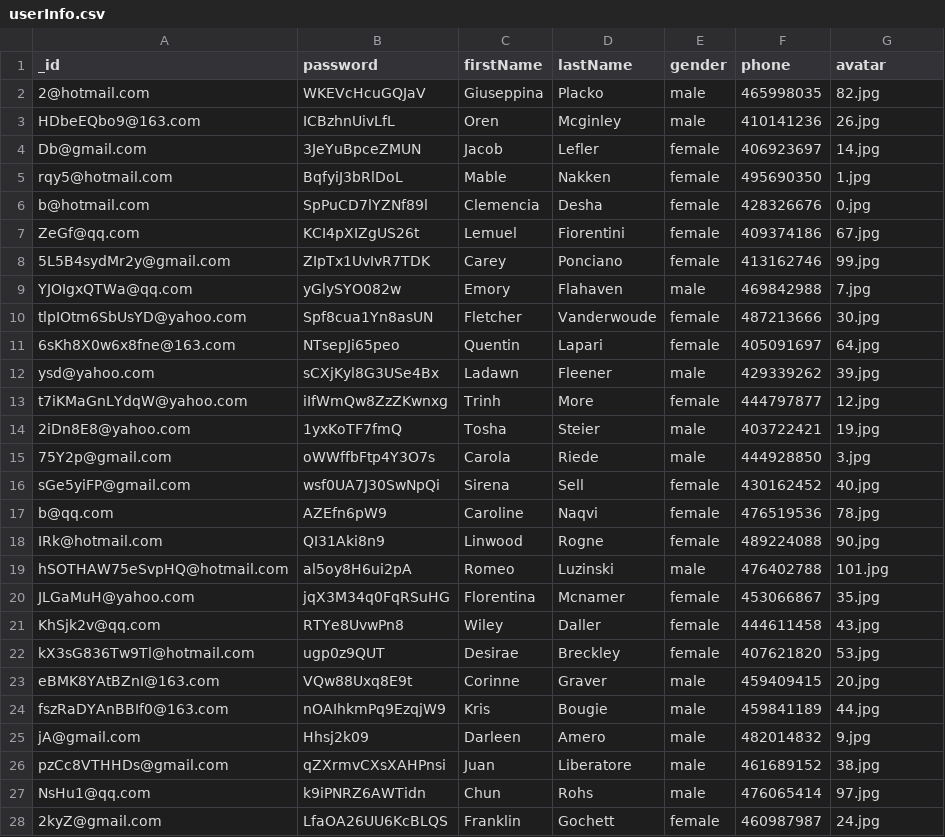
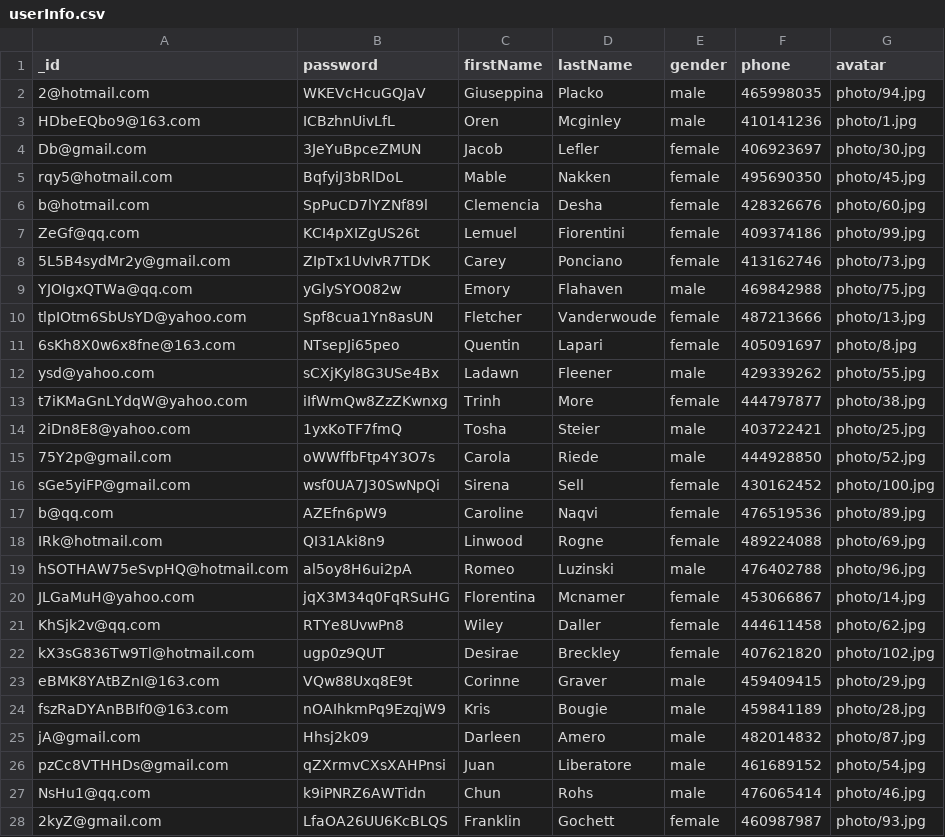
Before and after one commit to albuslee/Accommodation-Booking-System, a CSV file: Datamodel/data/csv/userInfo.csv, drawn as a sheet; only a part is shown; the diff covers the shown part only.

Commit message:
update user table

```diff
--- a/Datamodel/data/csv/userInfo.csv
+++ b/Datamodel/data/csv/userInfo.csv
@@ -1,28 +1,28 @@
 _id,password,firstName,lastName,gender,phone,avatar
-2@hotmail.com,WKEVcHcuGQJaV,Giuseppina,Placko,male,465998035,82.jpg
-HDbeEQbo9@163.com,ICBzhnUivLfL,Oren,Mcginley,male,410141236,26.jpg
-Db@gmail.com,3JeYuBpceZMUN,Jacob,Lefler,female,406923697,14.jpg
-rqy5@hotmail.com,BqfyiJ3bRlDoL,Mable,Nakken,female,495690350,1.jpg
-b@hotmail.com,SpPuCD7lYZNf89l,Clemencia,Desha,female,428326676,0.jpg
-ZeGf@qq.com,KCI4pXIZgUS26t,Lemuel,Fiorentini,female,409374186,67.jpg
-5L5B4sydMr2y@gmail.com,ZIpTx1UvIvR7TDK,Carey,Ponciano,female,413162746,99.jpg
-YJOIgxQTWa@qq.com,yGlySYO082w,Emory,Flahaven,male,469842988,7.jpg
-tlpIOtm6SbUsYD@yahoo.com,Spf8cua1Yn8asUN,Fletcher,Vanderwoude,female,487213666,30.jpg
-6sKh8X0w6x8fne@163.com,NTsepJi65peo,Quentin,Lapari,female,405091697,64.jpg
-ysd@yahoo.com,sCXjKyl8G3USe4Bx,Ladawn,Fleener,male,429339262,39.jpg
-t7iKMaGnLYdqW@yahoo.com,iIfWmQw8ZzZKwnxg,Trinh,More,female,444797877,12.jpg
-2iDn8E8@yahoo.com,1yxKoTF7fmQ,Tosha,Steier,male,403722421,19.jpg
-75Y2p@gmail.com,oWWffbFtp4Y3O7s,Carola,Riede,male,444928850,3.jpg
-sGe5yiFP@gmail.com,wsf0UA7J30SwNpQi,Sirena,Sell,female,430162452,40.jpg
-b@qq.com,AZEfn6pW9,Caroline,Naqvi,female,476519536,78.jpg
-IRk@hotmail.com,QI31Aki8n9,Linwood,Rogne,female,489224088,90.jpg
-hSOTHAW75eSvpHQ@hotmail.com,al5oy8H6ui2pA,Romeo,Luzinski,male,476402788,101.jpg
-JLGaMuH@yahoo.com,jqX3M34q0FqRSuHG,Florentina,Mcnamer,female,453066867,35.jpg
-KhSjk2v@qq.com,RTYe8UvwPn8,Wiley,Daller,female,444611458,43.jpg
-kX3sG836Tw9Tl@hotmail.com,ugp0z9QUT,Desirae,Breckley,female,407621820,53.jpg
-eBMK8YAtBZnI@163.com,VQw88Uxq8E9t,Corinne,Graver,male,459409415,20.jpg
-fszRaDYAnBBIf0@163.com,nOAIhkmPq9EzqjW9,Kris,Bougie,male,459841189,44.jpg
-jA@gmail.com,Hhsj2k09,Darleen,Amero,male,482014832,9.jpg
-pzCc8VTHHDs@gmail.com,qZXrmvCXsXAHPnsi,Juan,Liberatore,male,461689152,38.jpg
-NsHu1@qq.com,k9iPNRZ6AWTidn,Chun,Rohs,male,476065414,97.jpg
-2kyZ@gmail.com,LfaOA26UU6KcBLQS,Franklin,Gochett,female,460987987,24.jpg
+2@hotmail.com,WKEVcHcuGQJaV,Giuseppina,Placko,male,465998035,photo/94.jpg
+HDbeEQbo9@163.com,ICBzhnUivLfL,Oren,Mcginley,male,410141236,photo/1.jpg
+Db@gmail.com,3JeYuBpceZMUN,Jacob,Lefler,female,406923697,photo/30.jpg
+rqy5@hotmail.com,BqfyiJ3bRlDoL,Mable,Nakken,female,495690350,photo/45.jpg
+b@hotmail.com,SpPuCD7lYZNf89l,Clemencia,Desha,female,428326676,photo/60.jpg
+ZeGf@qq.com,KCI4pXIZgUS26t,Lemuel,Fiorentini,female,409374186,photo/99.jpg
+5L5B4sydMr2y@gmail.com,ZIpTx1UvIvR7TDK,Carey,Ponciano,female,413162746,photo/73.jpg
+YJOIgxQTWa@qq.com,yGlySYO082w,Emory,Flahaven,male,469842988,photo/75.jpg
+tlpIOtm6SbUsYD@yahoo.com,Spf8cua1Yn8asUN,Fletcher,Vanderwoude,female,487213666,photo/13.jpg
+6sKh8X0w6x8fne@163.com,NTsepJi65peo,Quentin,Lapari,female,405091697,photo/8.jpg
+ysd@yahoo.com,sCXjKyl8G3USe4Bx,Ladawn,Fleener,male,429339262,photo/55.jpg
+t7iKMaGnLYdqW@yahoo.com,iIfWmQw8ZzZKwnxg,Trinh,More,female,444797877,photo/38.jpg
+2iDn8E8@yahoo.com,1yxKoTF7fmQ,Tosha,Steier,male,403722421,photo/25.jpg
+75Y2p@gmail.com,oWWffbFtp4Y3O7s,Carola,Riede,male,444928850,photo/52.jpg
+sGe5yiFP@gmail.com,wsf0UA7J30SwNpQi,Sirena,Sell,female,430162452,photo/100.jpg
+b@qq.com,AZEfn6pW9,Caroline,Naqvi,female,476519536,photo/89.jpg
+IRk@hotmail.com,QI31Aki8n9,Linwood,Rogne,female,489224088,photo/69.jpg
+hSOTHAW75eSvpHQ@hotmail.com,al5oy8H6ui2pA,Romeo,Luzinski,male,476402788,photo/96.jpg
+JLGaMuH@yahoo.com,jqX3M34q0FqRSuHG,Florentina,Mcnamer,female,453066867,photo/14.jpg
+KhSjk2v@qq.com,RTYe8UvwPn8,Wiley,Daller,female,444611458,photo/62.jpg
+kX3sG836Tw9Tl@hotmail.com,ugp0z9QUT,Desirae,Breckley,female,407621820,photo/102.jpg
+eBMK8YAtBZnI@163.com,VQw88Uxq8E9t,Corinne,Graver,male,459409415,photo/29.jpg
+fszRaDYAnBBIf0@163.com,nOAIhkmPq9EzqjW9,Kris,Bougie,male,459841189,photo/28.jpg
+jA@gmail.com,Hhsj2k09,Darleen,Amero,male,482014832,photo/87.jpg
+pzCc8VTHHDs@gmail.com,qZXrmvCXsXAHPnsi,Juan,Liberatore,male,461689152,photo/54.jpg
+NsHu1@qq.com,k9iPNRZ6AWTidn,Chun,Rohs,male,476065414,photo/46.jpg
+2kyZ@gmail.com,LfaOA26UU6KcBLQS,Franklin,Gochett,female,460987987,photo/93.jpg
```
Also changed, not shown: 73 edited cells elsewhere in this file, 1 other file.
